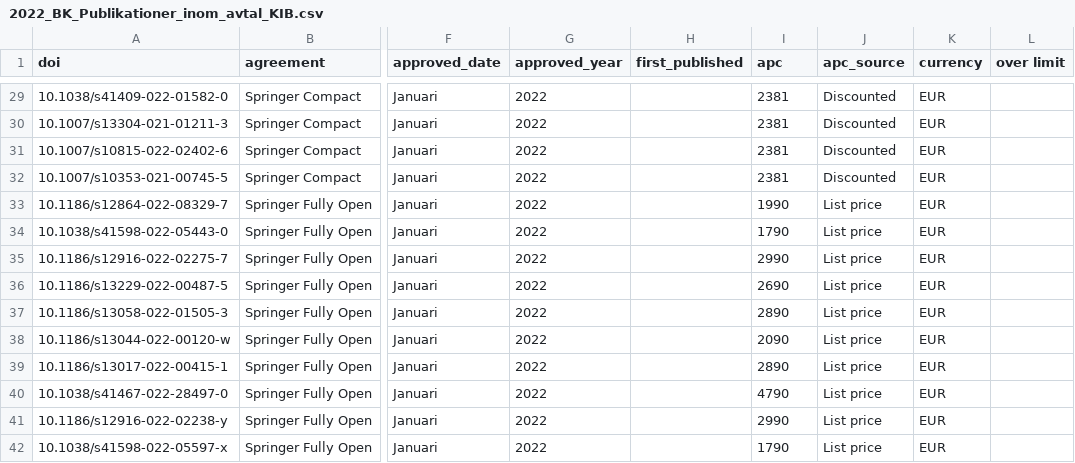
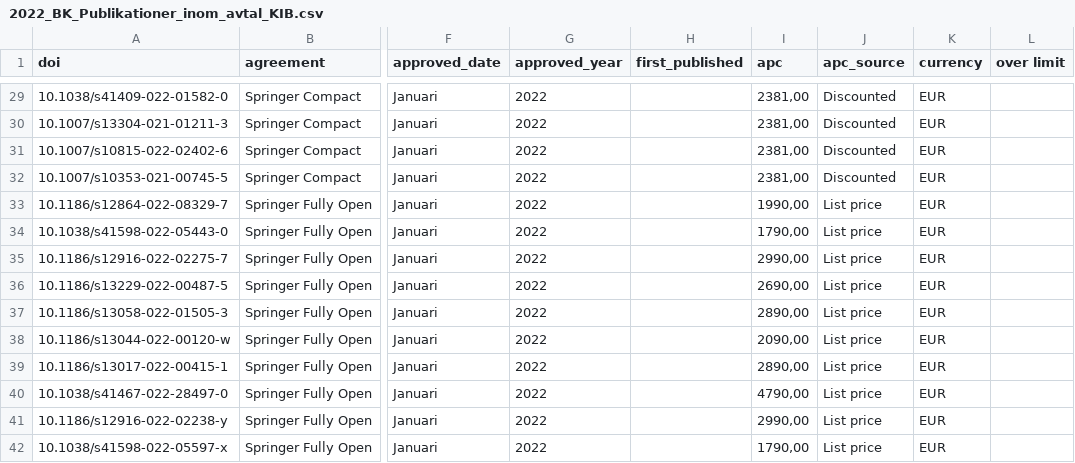
Before and after one commit to KIBiblioteket/OA-data, a CSV file: 2022_BK_Publikationer_inom_avtal_KIB.csv, drawn as a sheet; only a part is shown, gaps mark what is left out; the diff covers the shown part only; the diff names each change by its address in the sheet, - before the commit and + after, or states it on an @@ line.

```diff
--- a/2022_BK_Publikationer_inom_avtal_KIB.csv
+++ b/2022_BK_Publikationer_inom_avtal_KIB.csv
-I29:I32 (apc): 2381
+I29:I32 (apc): 2381,00
-I33 (apc): 1990
+I33 (apc): 1990,00
-I34 (apc): 1790
+I34 (apc): 1790,00
-I35 (apc): 2990
+I35 (apc): 2990,00
-I36 (apc): 2690
+I36 (apc): 2690,00
-I37 (apc): 2890
+I37 (apc): 2890,00
-I38 (apc): 2090
+I38 (apc): 2090,00
-I39 (apc): 2890
+I39 (apc): 2890,00
-I40 (apc): 4790
+I40 (apc): 4790,00
-I41 (apc): 2990
+I41 (apc): 2990,00
-I42 (apc): 1790
+I42 (apc): 1790,00
```
Also changed, not shown: 5 added rows and 130 edited cells elsewhere in this file, 2021_BK_Publikationer_inom_avtal_KIB.csv.
